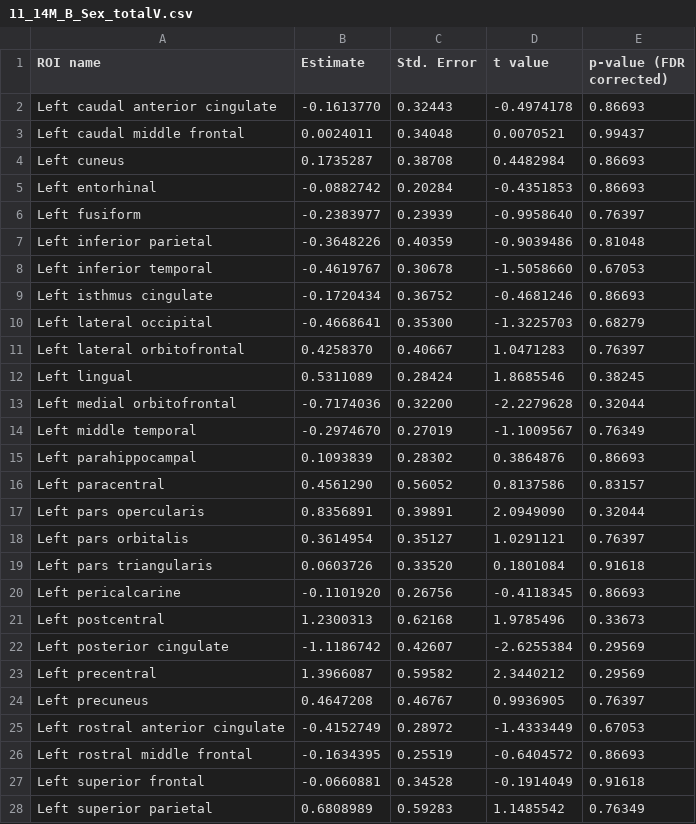
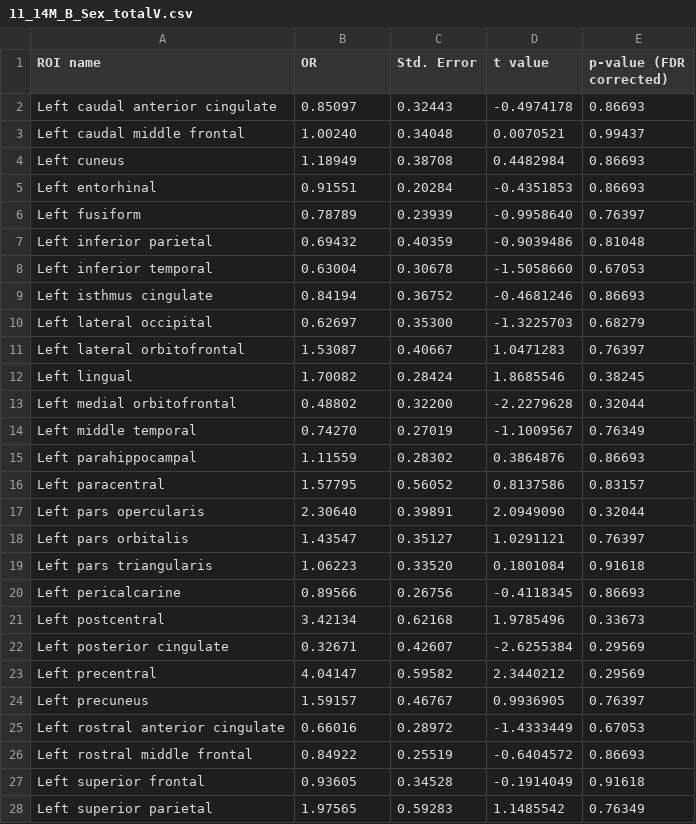
Before and after one commit to gibruiz/gender-and-asd, a CSV file: results/11_14M_B_Sex_totalV.csv, drawn as a sheet; only a part is shown; the diff covers the shown part only.

```diff
--- a/results/11_14M_B_Sex_totalV.csv
+++ b/results/11_14M_B_Sex_totalV.csv
@@ -1,28 +1,28 @@
-ROI name,Estimate,Std. Error,t value,p-value (FDR corrected),
-Left caudal anterior cingulate,-0.1613770,0.32443,-0.4974178,0.86693,
-Left caudal middle frontal, 0.0024011,0.34048, 0.0070521,0.99437,
-Left cuneus, 0.1735287,0.38708, 0.4482984,0.86693,
-Left entorhinal,-0.0882742,0.20284,-0.4351853,0.86693,
-Left fusiform,-0.2383977,0.23939,-0.9958640,0.76397,
-Left inferior parietal,-0.3648226,0.40359,-0.9039486,0.81048,
-Left inferior temporal,-0.4619767,0.30678,-1.5058660,0.67053,
-Left isthmus cingulate,-0.1720434,0.36752,-0.4681246,0.86693,
-Left lateral occipital,-0.4668641,0.35300,-1.3225703,0.68279,
-Left lateral orbitofrontal, 0.4258370,0.40667, 1.0471283,0.76397,
-Left lingual, 0.5311089,0.28424, 1.8685546,0.38245,
-Left medial orbitofrontal,-0.7174036,0.32200,-2.2279628,0.32044,
-Left middle temporal,-0.2974670,0.27019,-1.1009567,0.76349,
-Left parahippocampal, 0.1093839,0.28302, 0.3864876,0.86693,
-Left paracentral, 0.4561290,0.56052, 0.8137586,0.83157,
-Left pars opercularis, 0.8356891,0.39891, 2.0949090,0.32044,
-Left pars orbitalis, 0.3614954,0.35127, 1.0291121,0.76397,
-Left pars triangularis, 0.0603726,0.33520, 0.1801084,0.91618,
-Left pericalcarine,-0.1101920,0.26756,-0.4118345,0.86693,
-Left postcentral, 1.2300313,0.62168, 1.9785496,0.33673,
-Left posterior cingulate,-1.1186742,0.42607,-2.6255384,0.29569,
-Left precentral, 1.3966087,0.59582, 2.3440212,0.29569,
-Left precuneus, 0.4647208,0.46767, 0.9936905,0.76397,
-Left rostral anterior cingulate,-0.4152749,0.28972,-1.4333449,0.67053,
-Left rostral middle frontal,-0.1634395,0.25519,-0.6404572,0.86693,
-Left superior frontal,-0.0660881,0.34528,-0.1914049,0.91618,
-Left superior parietal, 0.6808989,0.59283, 1.1485542,0.76349,
+ROI name,OR,Std. Error,t value,p-value (FDR corrected),
+Left caudal anterior cingulate,0.85097,0.32443,-0.4974178,0.86693,
+Left caudal middle frontal,1.00240,0.34048, 0.0070521,0.99437,
+Left cuneus,1.18949,0.38708, 0.4482984,0.86693,
+Left entorhinal,0.91551,0.20284,-0.4351853,0.86693,
+Left fusiform,0.78789,0.23939,-0.9958640,0.76397,
+Left inferior parietal,0.69432,0.40359,-0.9039486,0.81048,
+Left inferior temporal,0.63004,0.30678,-1.5058660,0.67053,
+Left isthmus cingulate,0.84194,0.36752,-0.4681246,0.86693,
+Left lateral occipital,0.62697,0.35300,-1.3225703,0.68279,
+Left lateral orbitofrontal,1.53087,0.40667, 1.0471283,0.76397,
+Left lingual,1.70082,0.28424, 1.8685546,0.38245,
+Left medial orbitofrontal,0.48802,0.32200,-2.2279628,0.32044,
+Left middle temporal,0.74270,0.27019,-1.1009567,0.76349,
+Left parahippocampal,1.11559,0.28302, 0.3864876,0.86693,
+Left paracentral,1.57795,0.56052, 0.8137586,0.83157,
+Left pars opercularis,2.30640,0.39891, 2.0949090,0.32044,
+Left pars orbitalis,1.43547,0.35127, 1.0291121,0.76397,
+Left pars triangularis,1.06223,0.33520, 0.1801084,0.91618,
+Left pericalcarine,0.89566,0.26756,-0.4118345,0.86693,
+Left postcentral,3.42134,0.62168, 1.9785496,0.33673,
+Left posterior cingulate,0.32671,0.42607,-2.6255384,0.29569,
+Left precentral,4.04147,0.59582, 2.3440212,0.29569,
+Left precuneus,1.59157,0.46767, 0.9936905,0.76397,
+Left rostral anterior cingulate,0.66016,0.28972,-1.4333449,0.67053,
+Left rostral middle frontal,0.84922,0.25519,-0.6404572,0.86693,
+Left superior frontal,0.93605,0.34528,-0.1914049,0.91618,
+Left superior parietal,1.97565,0.59283, 1.1485542,0.76349,
```
Also changed, not shown: 35 edited cells elsewhere in this file, results/11_14M_B_Sex_site.csv, results/11_14ModelB.csv, 36 other files.
